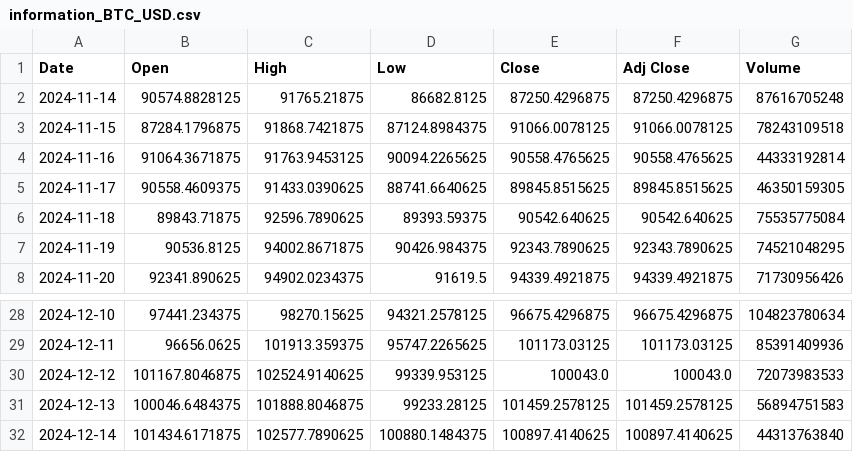
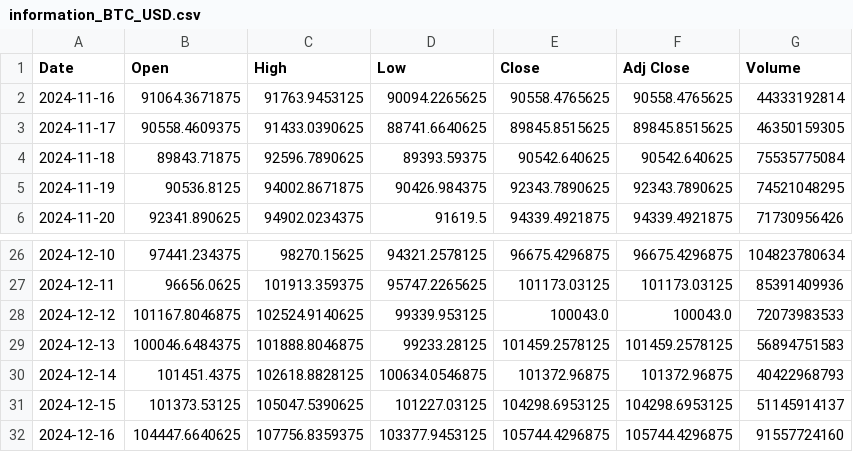
Before and after one commit to Kurtis24/Trading-Algorithm, a CSV file: information_BTC_USD.csv, drawn as a sheet; only a part is shown, gaps mark what is left out.

```diff
--- a/information_BTC_USD.csv
+++ b/information_BTC_USD.csv
@@ -1,4 +1,2 @@
 Date,Open,High,Low,Close,Adj Close,Volume
-2024-11-14,90574.8828125,91765.21875,86682.8125,87250.4296875,87250.4296875,87616705248
-2024-11-15,87284.1796875,91868.7421875,87124.8984375,91066.0078125,91066.0078125,78243109518
 2024-11-16,91064.3671875,91763.9453125,90094.2265625,90558.4765625,90558.4765625,44333192814
@@ -31,2 +29,4 @@ Date,Open,High,Low,Close,Adj Close,Volume
 2024-12-13,100046.6484375,101888.8046875,99233.28125,101459.2578125,101459.2578125,56894751583
-2024-12-14,101434.6171875,102577.7890625,100880.1484375,100897.4140625,100897.4140625,44313763840
+2024-12-14,101451.4375,102618.8828125,100634.0546875,101372.96875,101372.96875,40422968793
+2024-12-15,101373.53125,105047.5390625,101227.03125,104298.6953125,104298.6953125,51145914137
+2024-12-16,104447.6640625,107756.8359375,103377.9453125,105744.4296875,105744.4296875,91557724160
```
Also changed, not shown: information_AAPL.csv, information_GOOGL.csv, 8 other files.
